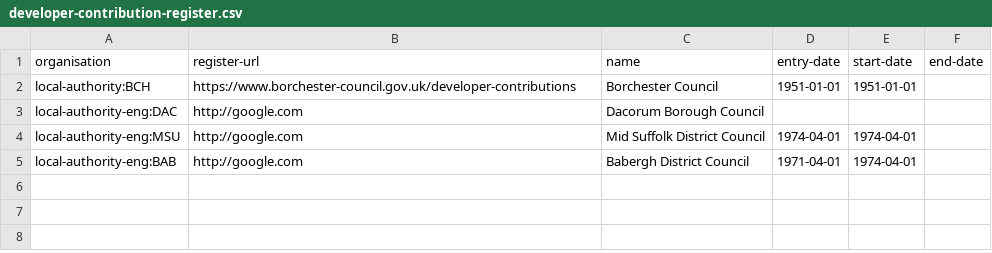
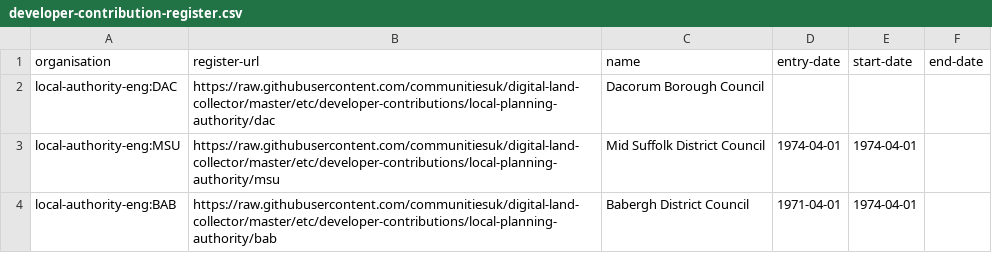
Before and after one commit to digital-land-attic/digital-land-collector, a CSV file: etc/developer-contributions/developer-contribution-register.csv, drawn as a sheet.

Commit message:
Temporarily set urls for developer contributions to sample files in this repo.

```diff
--- a/etc/developer-contributions/developer-contribution-register.csv
+++ b/etc/developer-contributions/developer-contribution-register.csv
@@ -1,5 +1,4 @@
 organisation,register-url,name,entry-date,start-date,end-date
-local-authority:BCH,https://www.borchester-council.gov.uk/developer-contributions,Borchester Council,1951-01-01,1951-01-01,
-local-authority-eng:DAC,http://google.com,Dacorum Borough Council,,,
-local-authority-eng:MSU,http://google.com,Mid Suffolk District Council,1974-04-01,1974-04-01,
-local-authority-eng:BAB,http://google.com,Babergh District Council,1971-04-01,1974-04-01,
+local-authority-eng:DAC,https://raw.githubusercontent.com/communitiesuk/digital-land-collector/master/etc/developer-contributions/local-planning-authority/dac,Dacorum Borough Council,,,
+local-authority-eng:MSU,https://raw.githubusercontent.com/communitiesuk/digital-land-collector/master/etc/developer-contributions/local-planning-authority/msu,Mid Suffolk District Council,1974-04-01,1974-04-01,
+local-authority-eng:BAB,https://raw.githubusercontent.com/communitiesuk/digital-land-collector/master/etc/developer-contributions/local-planning-authority/bab,Babergh District Council,1971-04-01,1974-04-01,
```
